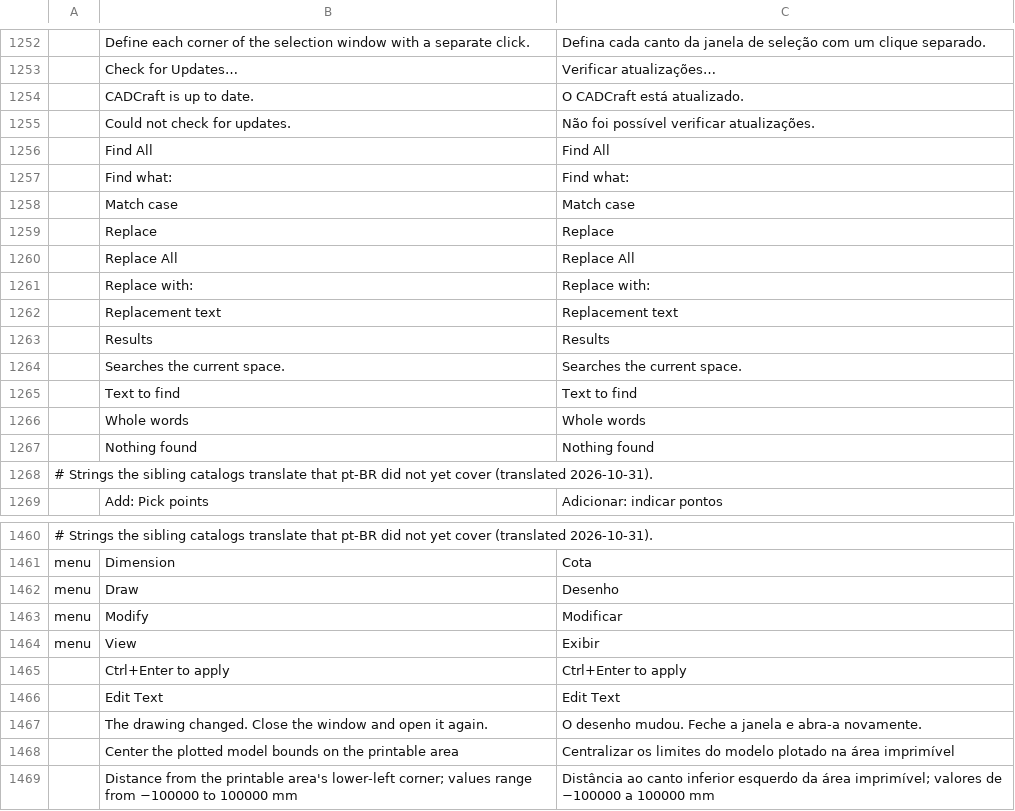
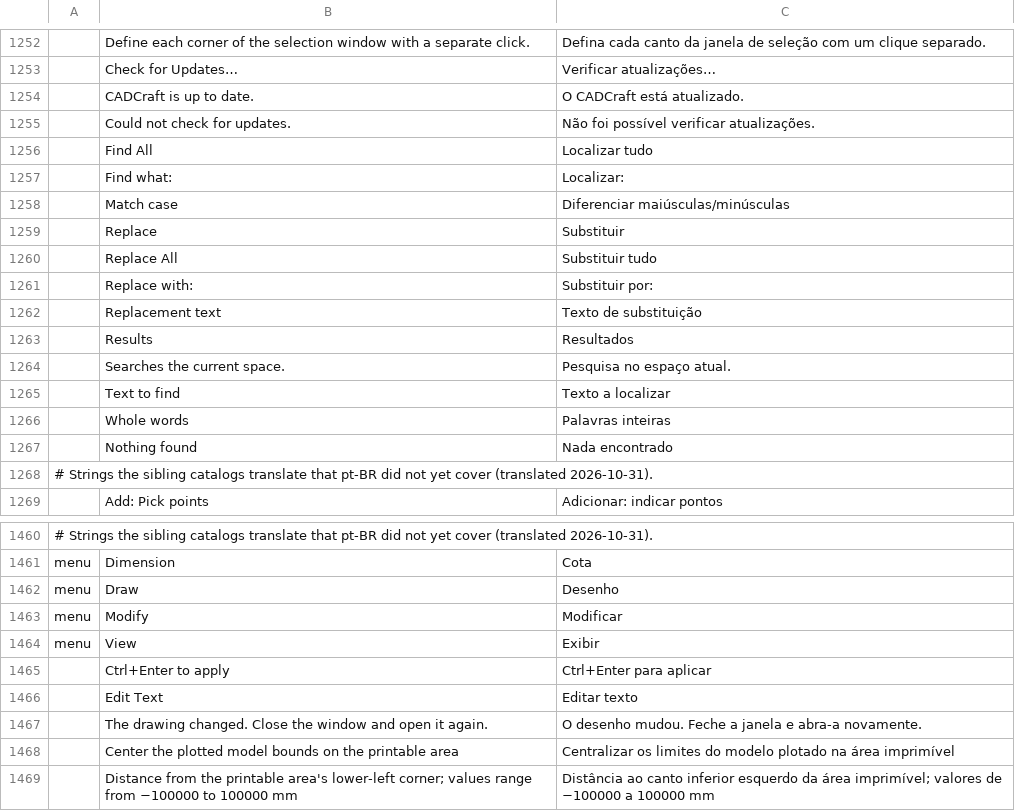
Before and after one commit to assamaral/cadcraft, a TSV file: crates/ui-egui/src/i18n/pt_br.tsv, drawn as a sheet; only a part is shown, gaps mark what is left out.

```diff
--- a/crates/ui-egui/src/i18n/pt_br.tsv
+++ b/crates/ui-egui/src/i18n/pt_br.tsv
@@ -1255,14 +1255,14 @@
 	Could not check for updates.	Não foi possível verificar atualizações.
-	Find All	Find All
-	Find what:	Find what:
-	Match case	Match case
-	Replace	Replace
-	Replace All	Replace All
-	Replace with:	Replace with:
-	Replacement text	Replacement text
-	Results	Results
-	Searches the current space.	Searches the current space.
-	Text to find	Text to find
-	Whole words	Whole words
-	Nothing found	Nothing found
+	Find All	Localizar tudo
+	Find what:	Localizar:
+	Match case	Diferenciar maiúsculas/minúsculas
+	Replace	Substituir
+	Replace All	Substituir tudo
+	Replace with:	Substituir por:
+	Replacement text	Texto de substituição
+	Results	Resultados
+	Searches the current space.	Pesquisa no espaço atual.
+	Text to find	Texto a localizar
+	Whole words	Palavras inteiras
+	Nothing found	Nada encontrado
 # Strings the sibling catalogs translate that pt-BR did not yet cover (translated 2026-10-31).
@@ -1464,4 +1464,4 @@ menu	Modify	Modificar
 menu	View	Exibir
-	Ctrl+Enter to apply	Ctrl+Enter to apply
-	Edit Text	Edit Text
+	Ctrl+Enter to apply	Ctrl+Enter para aplicar
+	Edit Text	Editar texto
 	The drawing changed. Close the window and open it again.	O desenho mudou. Feche a janela e abra-a novamente.
```
